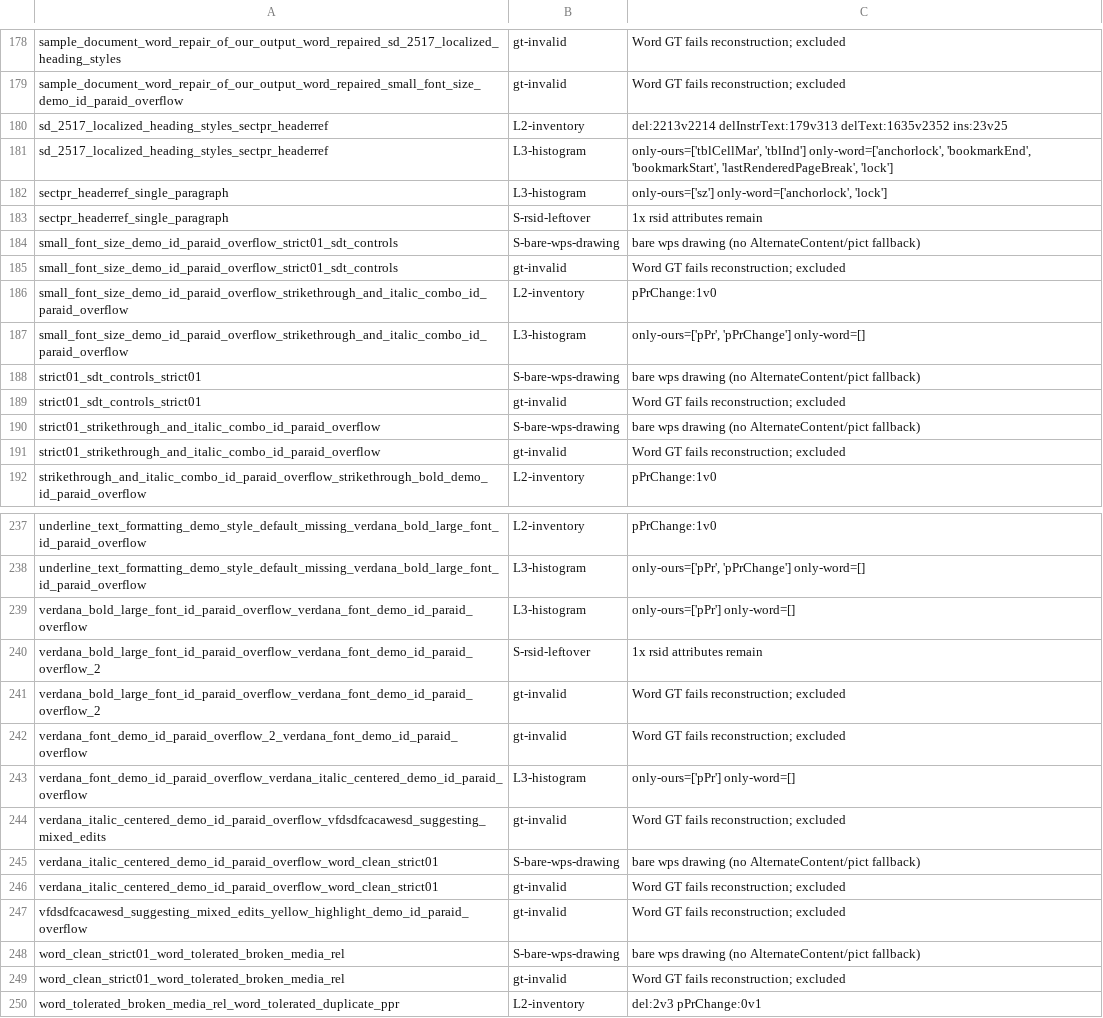
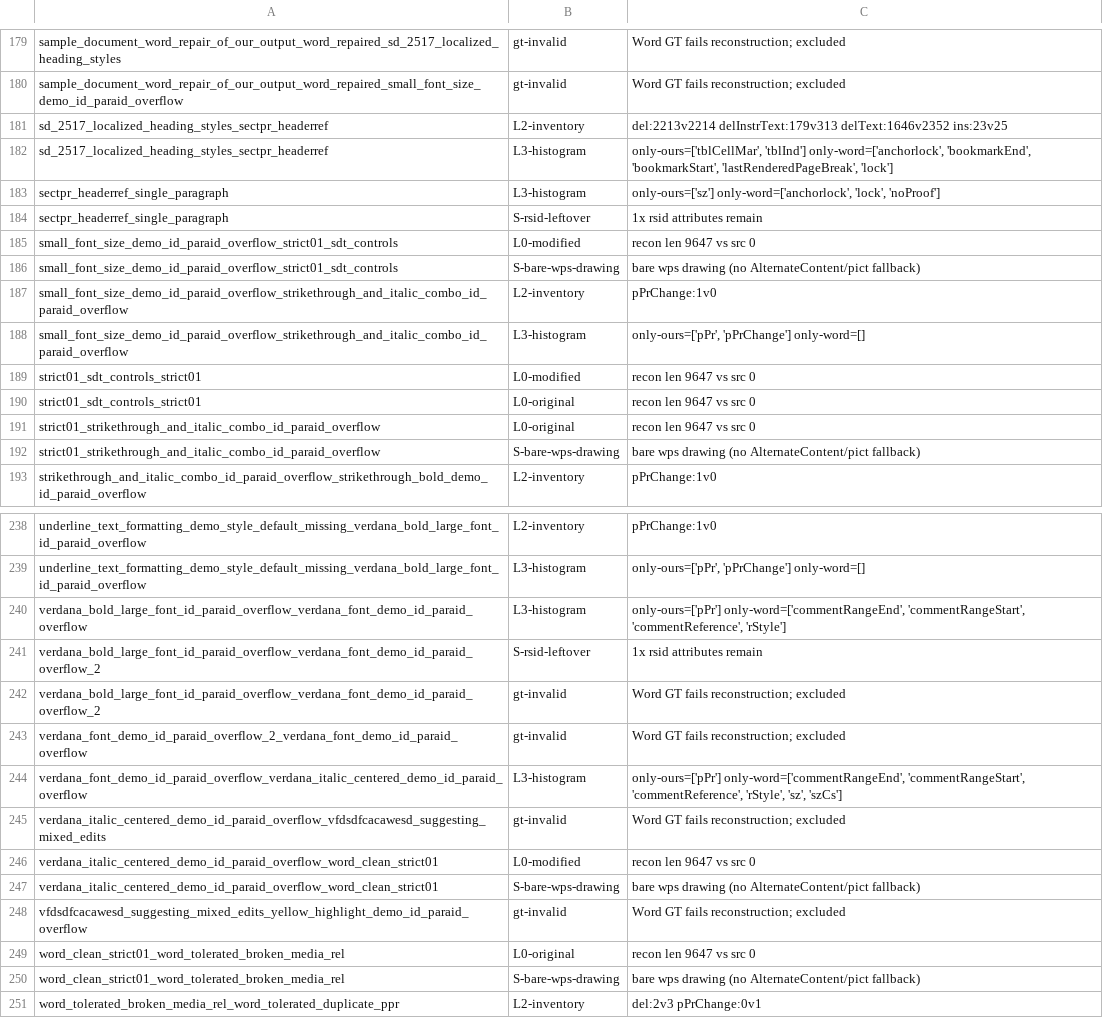
Before and after one commit to jandira-tech/jubarte-redlines, a TSV file: tools/parity_baseline.tsv, drawn as a sheet; only a part is shown, gaps mark what is left out; the diff covers the shown part only.

```diff
--- a/tools/parity_baseline.tsv
+++ b/tools/parity_baseline.tsv
@@ -179,14 +180,14 @@ sample_document_word_repair_of_our_output_word_repaired_sd_2517_localized_headin
 sample_document_word_repair_of_our_output_word_repaired_small_font_size_demo_id_paraid_overflow	gt-invalid	Word GT fails reconstruction; excluded
-sd_2517_localized_heading_styles_sectpr_headerref	L2-inventory	del:2213v2214 delInstrText:179v313 delText:1635v2352 ins:23v25
+sd_2517_localized_heading_styles_sectpr_headerref	L2-inventory	del:2213v2214 delInstrText:179v313 delText:1646v2352 ins:23v25
 sd_2517_localized_heading_styles_sectpr_headerref	L3-histogram	only-ours=['tblCellMar', 'tblInd'] only-word=['anchorlock', 'bookmarkEnd', 'bookmarkStart', 'lastRenderedPageBreak', 'lock']
-sectpr_headerref_single_paragraph	L3-histogram	only-ours=['sz'] only-word=['anchorlock', 'lock']
+sectpr_headerref_single_paragraph	L3-histogram	only-ours=['sz'] only-word=['anchorlock', 'lock', 'noProof']
 sectpr_headerref_single_paragraph	S-rsid-leftover	1x rsid attributes remain
+small_font_size_demo_id_paraid_overflow_strict01_sdt_controls	L0-modified	recon len 9647 vs src 0
 small_font_size_demo_id_paraid_overflow_strict01_sdt_controls	S-bare-wps-drawing	bare wps drawing (no AlternateContent/pict fallback)
-small_font_size_demo_id_paraid_overflow_strict01_sdt_controls	gt-invalid	Word GT fails reconstruction; excluded
 small_font_size_demo_id_paraid_overflow_strikethrough_and_italic_combo_id_paraid_overflow	L2-inventory	pPrChange:1v0
 small_font_size_demo_id_paraid_overflow_strikethrough_and_italic_combo_id_paraid_overflow	L3-histogram	only-ours=['pPr', 'pPrChange'] only-word=[]
-strict01_sdt_controls_strict01	S-bare-wps-drawing	bare wps drawing (no AlternateContent/pict fallback)
-strict01_sdt_controls_strict01	gt-invalid	Word GT fails reconstruction; excluded
+strict01_sdt_controls_strict01	L0-modified	recon len 9647 vs src 0
+strict01_sdt_controls_strict01	L0-original	recon len 9647 vs src 0
+strict01_strikethrough_and_italic_combo_id_paraid_overflow	L0-original	recon len 9647 vs src 0
 strict01_strikethrough_and_italic_combo_id_paraid_overflow	S-bare-wps-drawing	bare wps drawing (no AlternateContent/pict fallback)
-strict01_strikethrough_and_italic_combo_id_paraid_overflow	gt-invalid	Word GT fails reconstruction; excluded
 strikethrough_and_italic_combo_id_paraid_overflow_strikethrough_bold_demo_id_paraid_overflow	L2-inventory	pPrChange:1v0
@@ -238,3 +239,3 @@ underline_text_formatting_demo_style_default_missing_verdana_bold_large_font_id_
 underline_text_formatting_demo_style_default_missing_verdana_bold_large_font_id_paraid_overflow	L3-histogram	only-ours=['pPr', 'pPrChange'] only-word=[]
-verdana_bold_large_font_id_paraid_overflow_verdana_font_demo_id_paraid_overflow	L3-histogram	only-ours=['pPr'] only-word=[]
+verdana_bold_large_font_id_paraid_overflow_verdana_font_demo_id_paraid_overflow	L3-histogram	only-ours=['pPr'] only-word=['commentRangeEnd', 'commentRangeStart', 'commentReference', 'rStyle']
 verdana_bold_large_font_id_paraid_overflow_verdana_font_demo_id_paraid_overflow_2	S-rsid-leftover	1x rsid attributes remain
@@ -242,9 +243,9 @@ verdana_bold_large_font_id_paraid_overflow_verdana_font_demo_id_paraid_overflow_
 verdana_font_demo_id_paraid_overflow_2_verdana_font_demo_id_paraid_overflow	gt-invalid	Word GT fails reconstruction; excluded
-verdana_font_demo_id_paraid_overflow_verdana_italic_centered_demo_id_paraid_overflow	L3-histogram	only-ours=['pPr'] only-word=[]
+verdana_font_demo_id_paraid_overflow_verdana_italic_centered_demo_id_paraid_overflow	L3-histogram	only-ours=['pPr'] only-word=['commentRangeEnd', 'commentRangeStart', 'commentReference', 'rStyle', 'sz', 'szCs']
 verdana_italic_centered_demo_id_paraid_overflow_vfdsdfcacawesd_suggesting_mixed_edits	gt-invalid	Word GT fails reconstruction; excluded
+verdana_italic_centered_demo_id_paraid_overflow_word_clean_strict01	L0-modified	recon len 9647 vs src 0
 verdana_italic_centered_demo_id_paraid_overflow_word_clean_strict01	S-bare-wps-drawing	bare wps drawing (no AlternateContent/pict fallback)
-verdana_italic_centered_demo_id_paraid_overflow_word_clean_strict01	gt-invalid	Word GT fails reconstruction; excluded
 vfdsdfcacawesd_suggesting_mixed_edits_yellow_highlight_demo_id_paraid_overflow	gt-invalid	Word GT fails reconstruction; excluded
+word_clean_strict01_word_tolerated_broken_media_rel	L0-original	recon len 9647 vs src 0
 word_clean_strict01_word_tolerated_broken_media_rel	S-bare-wps-drawing	bare wps drawing (no AlternateContent/pict fallback)
-word_clean_strict01_word_tolerated_broken_media_rel	gt-invalid	Word GT fails reconstruction; excluded
 word_tolerated_broken_media_rel_word_tolerated_duplicate_ppr	L2-inventory	del:2v3 pPrChange:0v1
```
Also changed, not shown: 3 added rows, 2 removed rows and 8 edited cells elsewhere in this file, 9 other files.
